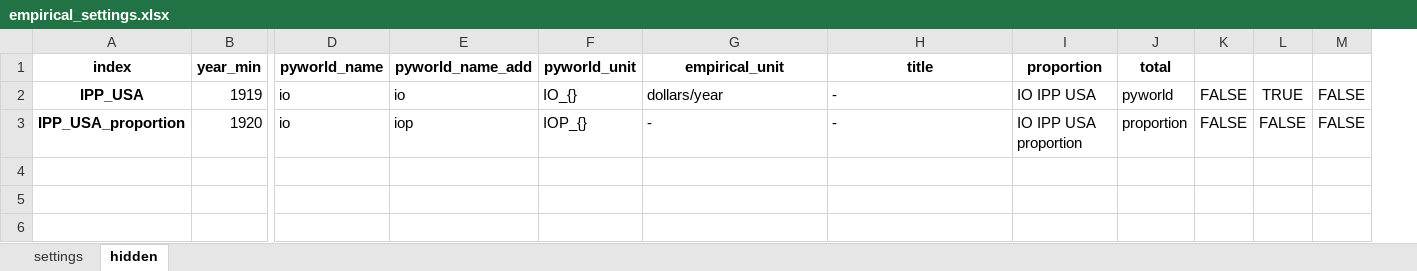
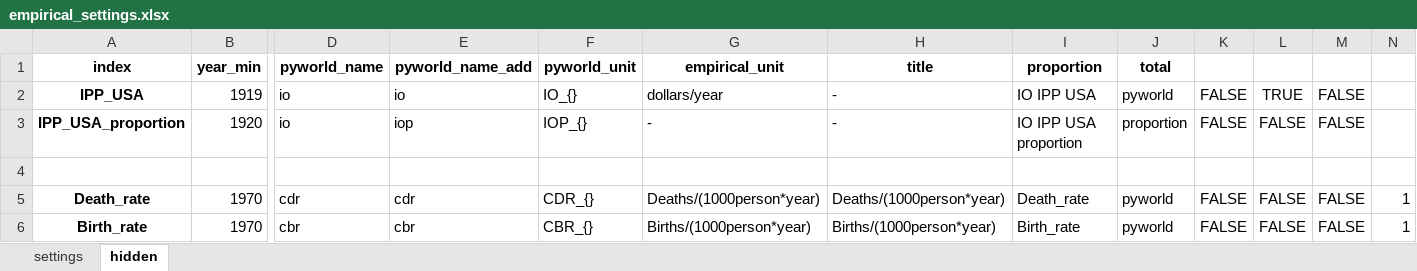
Before and after one commit to TimSchell98/Limits-to-Growth-Masterprojekt-TH-Koeln-2022, an Excel workbook: empirical_settings.xlsx, sheet hidden, drawn as a sheet; only a part is shown, gaps mark what is left out; values as stored, in another font and other column widths than the file's, no borders; rows hold the shown columns only; the diff names each change by its address in the sheet, - before the commit and + after, or states it on an @@ line.

```diff
--- a/empirical_settings.xlsx (sheet hidden)
+++ b/empirical_settings.xlsx (sheet hidden)
+column N, empty
+row 4: (empty)
+row 5: Death_rate | 1970 | cdr | cdr | CDR_{} | Deaths/(1000person*year) | Deaths/(1000person*year) | Death_rate | pyworld | FALSE | FALSE | FALSE | 1
+row 6: Birth_rate | 1970 | cbr | cbr | CBR_{} | Births/(1000person*year) | Births/(1000person*year) | Birth_rate | pyworld | FALSE | FALSE | FALSE | 1
```
Also changed, not shown: sheet settings, Parameter.xlsx, 4 other files.
